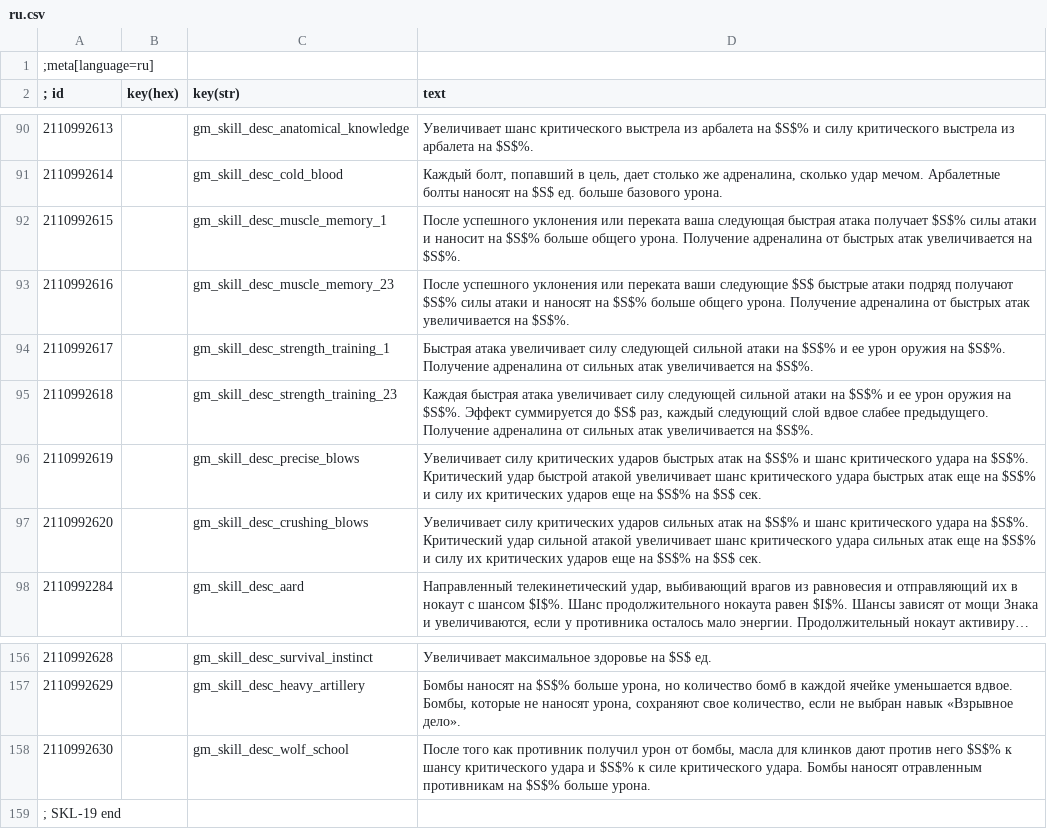
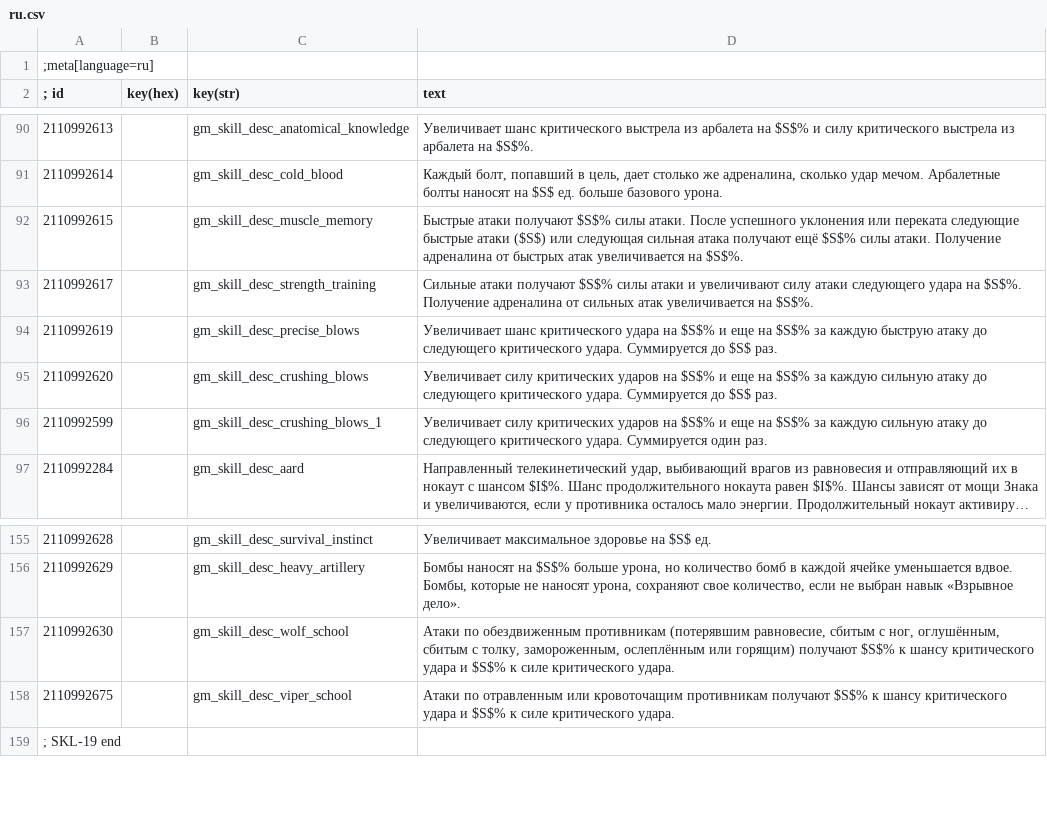
Before and after one commit to TriangleAuthority/TriangleGhostMode, a CSV file: modGhostMode/localization/modGhostMode/ru.csv, drawn as a sheet; only a part is shown, gaps mark what is left out; long unchanged cells end in …; removed rows and columns are numbered as before the commit, all else as after; the diff names each change by its address in the sheet, - before the commit and + after, or states it on an @@ line.

```diff
--- a/modGhostMode/localization/modGhostMode/ru.csv
+++ b/modGhostMode/localization/modGhostMode/ru.csv
-C92 (key(str)): gm_skill_desc_muscle_memory_1
+C92 (key(str)): gm_skill_desc_muscle_memory
-D92 (text): После успешного уклонения или переката ваша следующая быстрая атака получает $S$% силы атаки и наносит на $S$% больше общего урона. Получение адреналина…
+D92 (text): Быстрые атаки получают $S$% силы атаки. После успешного уклонения или переката следующие быстрые атаки ($S$) или следующая сильная атака получают ещё $S$% силы атаки. Получение адреналина…
-row 93: 2110992616 |  | gm_skill_desc_muscle_memory_23 | После успешного уклонения или переката ваши следующие $S$ быстрые атаки подряд получают $S$% силы атаки и наносят на $S$% больше общего урона. Получение адреналина от быстрых атак увеличивается на $S$%.
-C93 (key(str)): gm_skill_desc_strength_training_1
+C93 (key(str)): gm_skill_desc_strength_training
-D93 (text): Быстрая атака увеличивает силу следующей сильной атаки на $S$% и ее урон оружия на $S$%.…
+D93 (text): Сильные атаки получают $S$% силы атаки и увеличивают силу атаки следующего удара на $S$%.…
-row 95: 2110992618 |  | gm_skill_desc_strength_training_23 | Каждая быстрая атака увеличивает силу следующей сильной атаки на $S$% и ее урон оружия на $S$%. Эффект суммируется до $S$ раз, каждый следующий слой вдвое слабее предыдущего. Получение адреналина от сильных атак увеличивается на $S$%.
-D94 (text): Увеличивает силу критических ударов быстрых атак на $S$% и шанс критического удара на $S$%. Критический удар быстрой атакой увеличивает шанс критического удара быстрых атак еще на $S$% и силу их критических ударов еще на $S$% на $S$ сек.
+D94 (text): Увеличивает шанс критического удара на $S$% и еще на $S$% за каждую быструю атаку до следующего критического удара. Суммируется до $S$ раз.
-D95 (text): …критических ударов сильных атак на $S$% и шанс критического удара на $S$%. Критический удар сильной атакой увеличивает шанс критического удара сильных атак еще на $S$% и силу их критических ударов еще на $S$% на $S$ сек.
+D95 (text): …критических ударов на $S$% и еще на $S$% за каждую сильную атаку до следующего критического удара. Суммируется до $S$ раз.
+row 96: 2110992599 |  | gm_skill_desc_crushing_blows_1 | Увеличивает силу критических ударов на $S$% и еще на $S$% за каждую сильную атаку до следующего критического удара. Суммируется один раз.
-D157 (text): После того как противник получил урон от бомбы, масла для клинков дают против него $S$% к шансу критического удара и $S$% к силе критического удара. Бомбы наносят отравленным противникам на $S$% больше урона.
+D157 (text): Атаки по обездвиженным противникам (потерявшим равновесие, сбитым с ног, оглушённым, сбитым с толку, замороженным, ослеплённым или горящим) получают $S$% к шансу критического удара и $S$% к силе критического удара.
+row 158: 2110992675 |  | gm_skill_desc_viper_school | Атаки по отравленным или кровоточащим противникам получают $S$% к шансу критического удара и $S$% к силе критического удара.
```
Also changed, not shown: modGhostMode/localization/modGhostMode/br.csv, modGhostMode/localization/modGhostMode/de.csv, 56 other files.
